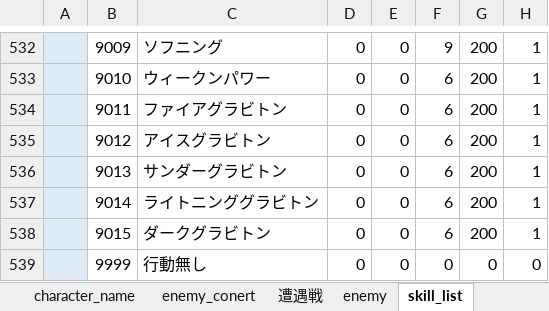
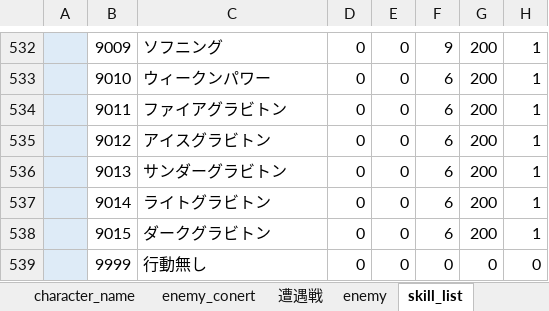
Before and after one commit to reliruleru00/hevburn, an Excel workbook: postgres.xlsm, sheet skill_list, drawn as a sheet; only a part is shown, gaps mark what is left out; values as stored, in another font and other column widths than the file's, no borders; charts and pictures not drawn; the diff names each change by its address in the sheet, - before the commit and + after, or states it on an @@ line.

```diff
--- a/postgres.xlsm (sheet skill_list)
+++ b/postgres.xlsm (sheet skill_list)
-C537: ライトニンググラビトン
+C537: ライトグラビトン
```
Also changed, not shown: sheet skill_buff, 4 other files.
